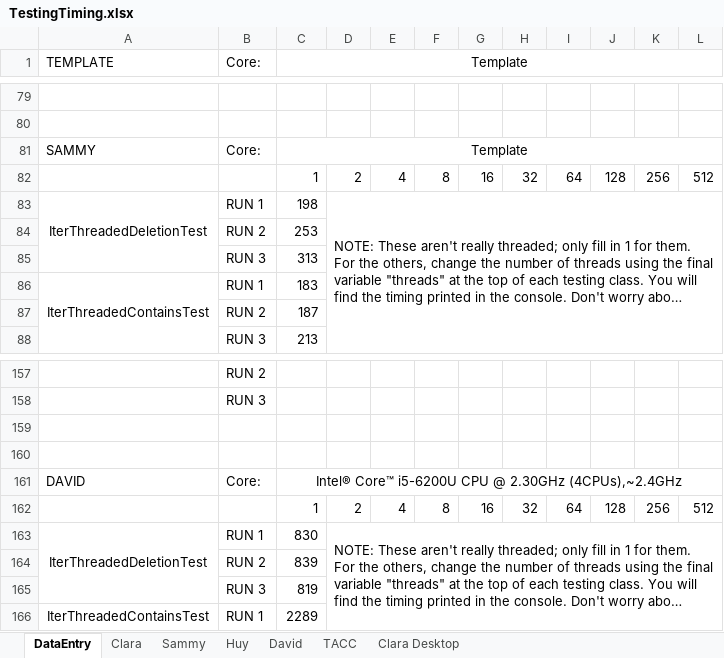
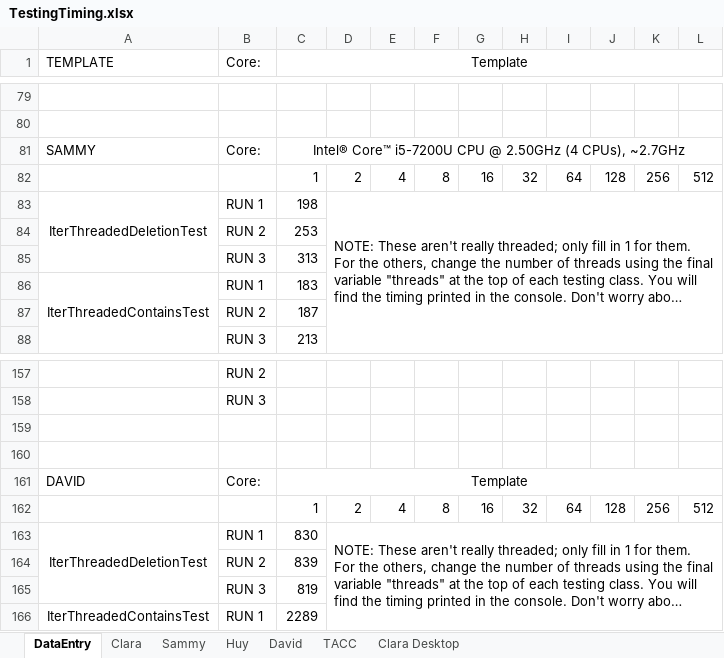
Before and after one commit to sammychien/Concurrent-SkipList, an Excel workbook: TestingTiming.xlsx, sheet DataEntry, drawn as a sheet; only a part is shown, gaps mark what is left out; long unchanged cells end in …; values as stored, in another font and other column widths than the file's, no borders; the diff covers the shown part only; the diff names each change by its address in the sheet, - before the commit and + after, or states it on an @@ line.

Commit message:
added computer information - sammy

```diff
--- a/TestingTiming.xlsx (sheet DataEntry)
+++ b/TestingTiming.xlsx (sheet DataEntry)
-C81 (Template): Template
+C81 (Template): Intel® Core™ i5-7200U CPU @ 2.50GHz (4 CPUs), ~2.7GHz
-C161 (Template): Intel® Core™ i5-6200U CPU @ 2.30GHz (4CPUs),~2.4GHz
+C161 (Template): Template
```
Also changed, not shown: 27 added rows, 27 removed rows, 9 edited cells and cell formats elsewhere in this sheet, sheet Clara, charts or pictures.
